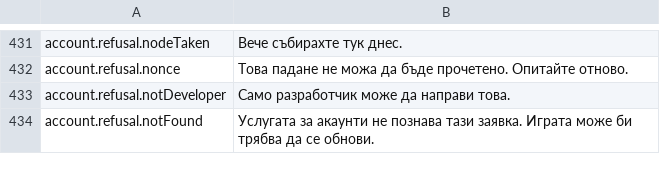
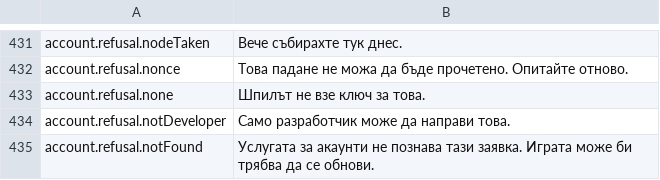
Before and after one commit to Betawolf1213/daggerfall-js-source-voice, a CSV file: locales/bg/Port_Strings.csv, drawn as a sheet; only a part is shown, gaps mark what is left out; the diff names each change by its address in the sheet, - before the commit and + after, or states it on an @@ line.

```diff
--- a/locales/bg/Port_Strings.csv
+++ b/locales/bg/Port_Strings.csv
+row 433: account.refusal.none | Шпилът не взе ключ за това.
```
Also changed, not shown: locales/de/Port_Strings.csv, locales/fr/Port_Strings.csv, 26 other files.
